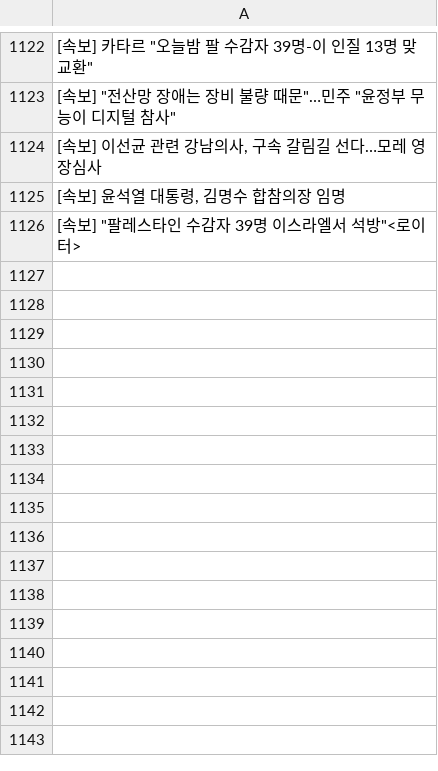
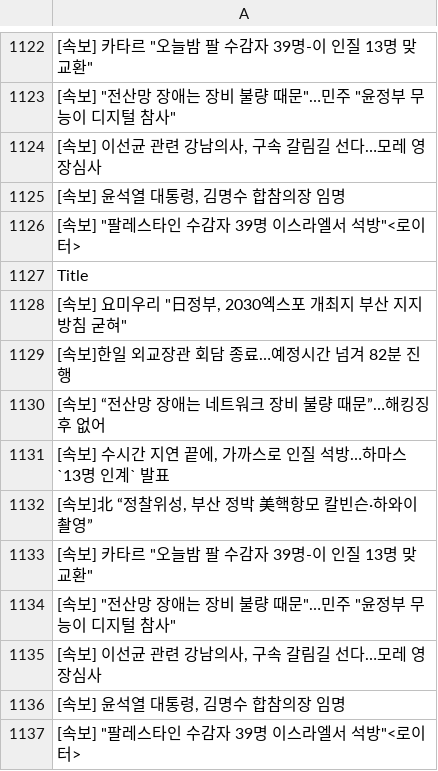
Before and after one commit to JeongBG/GitNews, a CSV file: News_data.csv, drawn as a sheet; only a part is shown, gaps mark what is left out; the diff names each change by its address in the sheet, - before the commit and + after, or states it on an @@ line.

Commit message:
뉴스데이터 수집

```diff
--- a/News_data.csv
+++ b/News_data.csv
+row 1127: Title
+row 1128: [속보] 요미우리 "日정부, 2030엑스포 개최지 부산 지지 방침 굳혀"
+row 1129: [속보]한일 외교장관 회담 종료…예정시간 넘겨 82분 진행
+row 1130: [속보] “전산망 장애는 네트워크 장비 불량 때문”…해킹징후 없어
+row 1131: [속보] 수시간 지연 끝에, 가까스로 인질 석방…하마스 `13명 인계` 발표
+row 1132: [속보]北 “정찰위성, 부산 정박 美핵항모 칼빈슨·하와이 촬영”
+row 1133: [속보] 카타르 "오늘밤 팔 수감자 39명-이 인질 13명 맞교환"
+row 1134: [속보] "전산망 장애는 장비 불량 때문"…민주 "윤정부 무능이 디지털 참사"
+row 1135: [속보] 이선균 관련 강남의사, 구속 갈림길 선다…모레 영장심사
+row 1136: [속보] 윤석열 대통령, 김명수 합참의장 임명
+row 1137: [속보] "팔레스타인 수감자 39명 이스라엘서 석방"<로이터>
```
